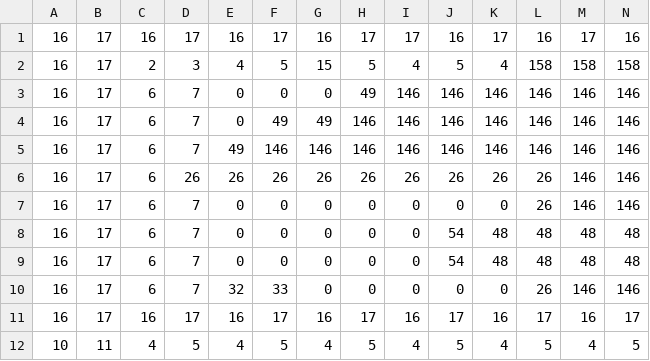
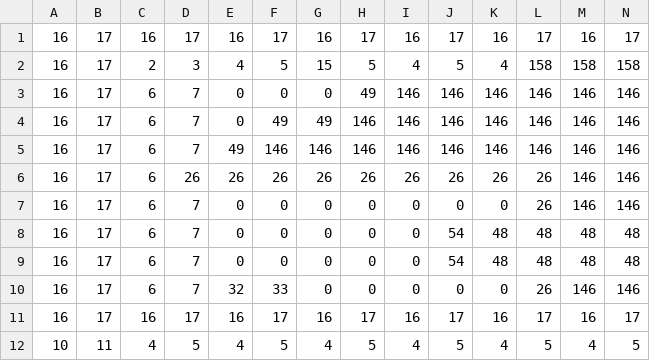
Before and after one commit to godlikemouse/atari-1200xl-asm, a CSV file: dungeoneer/art/tiled/level1_map.map.csv, drawn as a sheet; only a part is shown; removed rows and columns are numbered as before the commit, all else as after; rows hold the shown columns only; the diff names each change by its address in the sheet, - before the commit and + after, or states it on an @@ line.

```diff
--- a/dungeoneer/art/tiled/level1_map.map.csv
+++ b/dungeoneer/art/tiled/level1_map.map.csv
-row 1: 16 | 17 | 16 | 17 | 16 | 17 | 16 | 17 | 17 | 16 | 17 | 16 | 17 | 16
+row 1: 16 | 17 | 16 | 17 | 16 | 17 | 16 | 17 | 16 | 17 | 16 | 17 | 16 | 17
```
Also changed, not shown: dungeoneer/art/tiled/congratulations.intro.csv, dungeoneer/art/tiled/level2_map.map.csv, 20 other files.
